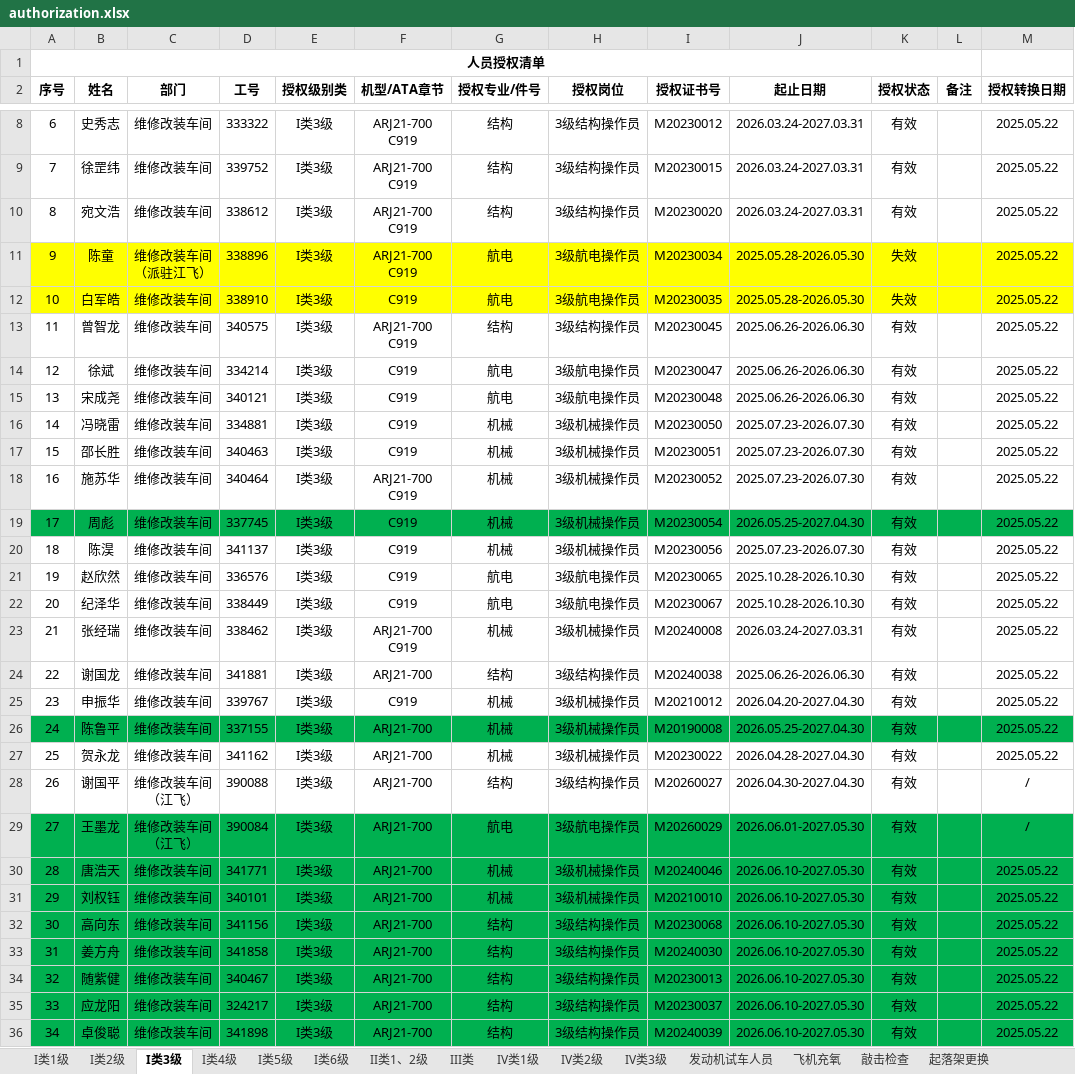
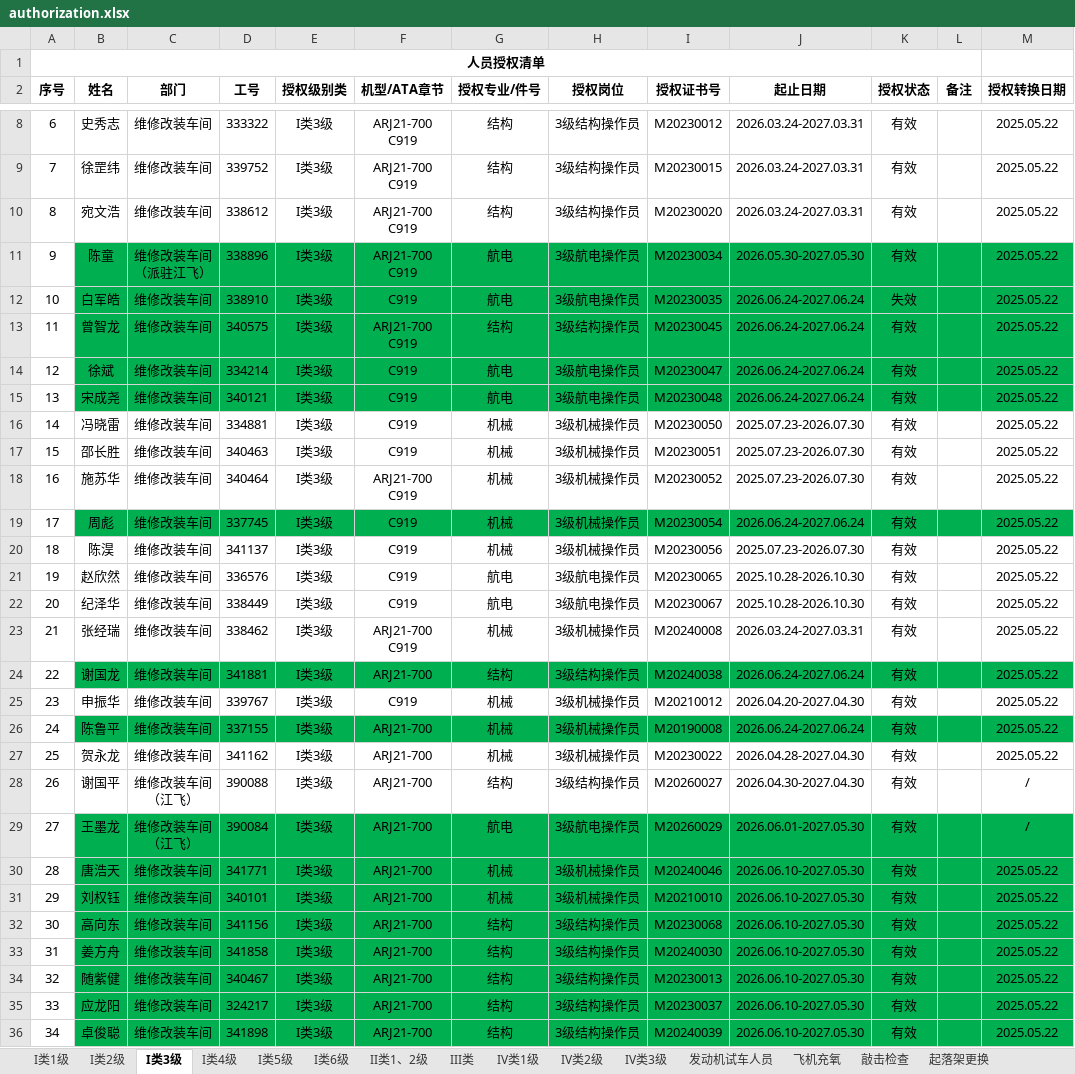
Before and after one commit to Funder666/Authorization_Lookup, an Excel workbook: authorization.xlsx, sheet I类3级, drawn as a sheet; only a part is shown, gaps mark what is left out; values as stored, in another font and other column widths than the file's, no borders; conditional formats not drawn; the diff covers the shown part only; the diff names each change by its address in the sheet, - before the commit and + after, or states it on an @@ line.

```diff
--- a/authorization.xlsx (sheet I类3级)
+++ b/authorization.xlsx (sheet I类3级)
-A11:A12 fill: #FFFF00
+A11:A12 fill: none
-B11:M12 fill: #FFFF00
+B11:M12 fill: #00B050
-J11 (起止日期): 2025.05.28-2026.05.30
+J11 (起止日期): 2026.05.30-2027.05.30
-K11 (授权状态): 失效
+K11 (授权状态): 有效
-J12 (起止日期): 2025.05.28-2026.05.30
+J12 (起止日期): 2026.06.24-2027.06.24
-B13:M15 fill: none
+B13:M15 fill: #00B050
-J13:J15 (起止日期): 2025.06.26-2026.06.30
+J13:J15 (起止日期): 2026.06.24-2027.06.24
-A19 fill: #00B050
+A19 fill: none
-J19 (起止日期): 2026.05.25-2027.04.30
+J19 (起止日期): 2026.06.24-2027.06.24
-B24:M24 fill: none
+B24:M24 fill: #00B050
-J24 (起止日期): 2025.06.26-2026.06.30
+J24 (起止日期): 2026.06.24-2027.06.24
-A26 fill: #00B050
+A26 fill: none
-J26 (起止日期): 2026.05.25-2027.04.30
+J26 (起止日期): 2026.06.24-2027.06.24
-A29:A36 fill: #00B050
+A29:A36 fill: none
```
Also changed, not shown: 2 added rows, 1 edited cell and cell formats elsewhere in this sheet, sheet I类2级, sheet 支援人员, sheet I类4级, sheet II类1、2级, sheet 起落架更换, sheet IV类1级, 5 more sheets.
